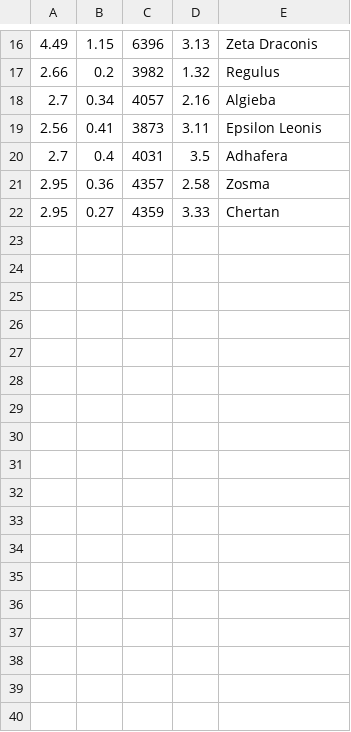
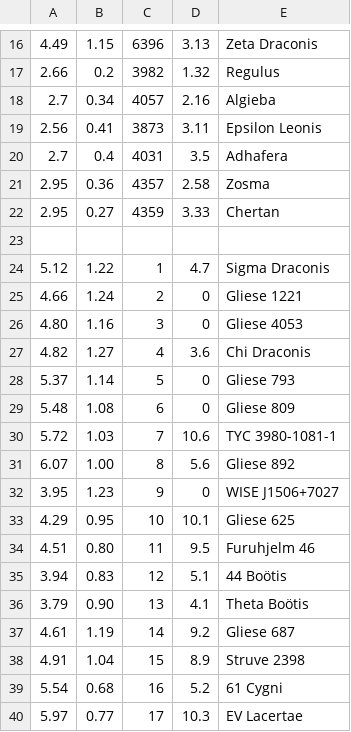
Before and after one commit to GrusonCapucine/TIPE-Gruson-Maurey, a CSV file: catalogue.csv, drawn as a sheet; only a part is shown, gaps mark what is left out; the diff names each change by its address in the sheet, - before the commit and + after, or states it on an @@ line.

Commit message:
Ajout catalogue et test sans photo

```diff
--- a/catalogue.csv
+++ b/catalogue.csv
+row 23: (empty)
+row 24: 5.12 | 1.22 | 1 | 4.7 | Sigma Draconis
+row 25: 4.66 | 1.24 | 2 | 0 | Gliese 1221
+row 26: 4.80 | 1.16 | 3 | 0 | Gliese 4053
+row 27: 4.82 | 1.27 | 4 | 3.6 | Chi Draconis
+row 28: 5.37 | 1.14 | 5 | 0 | Gliese 793
+row 29: 5.48 | 1.08 | 6 | 0 | Gliese 809
+row 30: 5.72 | 1.03 | 7 | 10.6 | TYC 3980-1081-1
+row 31: 6.07 | 1.00 | 8 | 5.6 | Gliese 892
+row 32: 3.95 | 1.23 | 9 | 0 | WISE J1506+7027
+row 33: 4.29 | 0.95 | 10 | 10.1 | Gliese 625
+row 34: 4.51 | 0.80 | 11 | 9.5 | Furuhjelm 46
+row 35: 3.94 | 0.83 | 12 | 5.1 | 44 Boötis
+row 36: 3.79 | 0.90 | 13 | 4.1 | Theta Boötis
+row 37: 4.61 | 1.19 | 14 | 9.2 | Gliese 687
+row 38: 4.91 | 1.04 | 15 | 8.9 | Struve 2398
+row 39: 5.54 | 0.68 | 16 | 5.2 | 61 Cygni
+row 40: 5.97 | 0.77 | 17 | 10.3 | EV Lacertae
```
Also changed, not shown: 5 other files.
